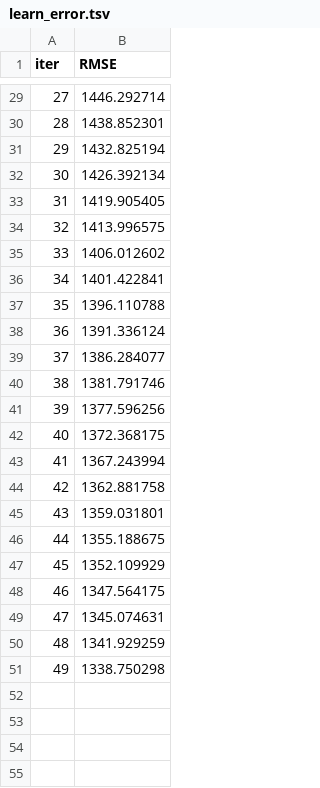
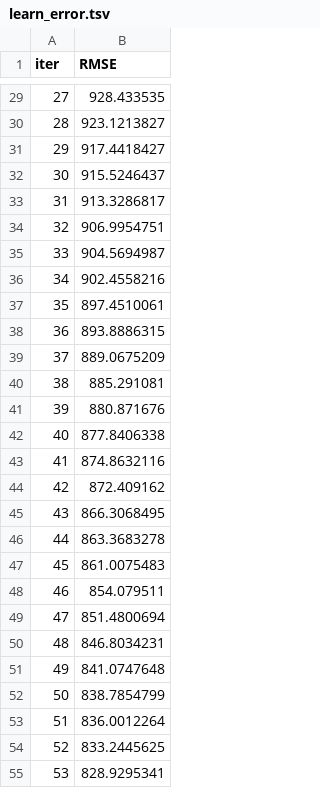
Before and after one commit to Henao13/Data-SciencePI, a TSV file: catboost_info/learn_error.tsv, drawn as a sheet; only a part is shown, gaps mark what is left out; the diff covers the shown part only.

```diff
--- a/catboost_info/learn_error.tsv
+++ b/catboost_info/learn_error.tsv
@@ -29,23 +29,27 @@ iter	RMSE
-27	1446.292714
-28	1438.852301
-29	1432.825194
-30	1426.392134
-31	1419.905405
-32	1413.996575
-33	1406.012602
-34	1401.422841
-35	1396.110788
-36	1391.336124
-37	1386.284077
-38	1381.791746
-39	1377.596256
-40	1372.368175
-41	1367.243994
-42	1362.881758
-43	1359.031801
-44	1355.188675
-45	1352.109929
-46	1347.564175
-47	1345.074631
-48	1341.929259
-49	1338.750298
+27	928.433535
+28	923.1213827
+29	917.4418427
+30	915.5246437
+31	913.3286817
+32	906.9954751
+33	904.5694987
+34	902.4558216
+35	897.4510061
+36	893.8886315
+37	889.0675209
+38	885.291081
+39	880.871676
+40	877.8406338
+41	874.8632116
+42	872.409162
+43	866.3068495
+44	863.3683278
+45	861.0075483
+46	854.079511
+47	851.4800694
+48	846.8034231
+49	841.0747648
+50	838.7854799
+51	836.0012264
+52	833.2445625
+53	828.9295341
```
Also changed, not shown: 46 added rows and 27 edited cells elsewhere in this file, catboost_info/time_left.tsv, 3 other files.
